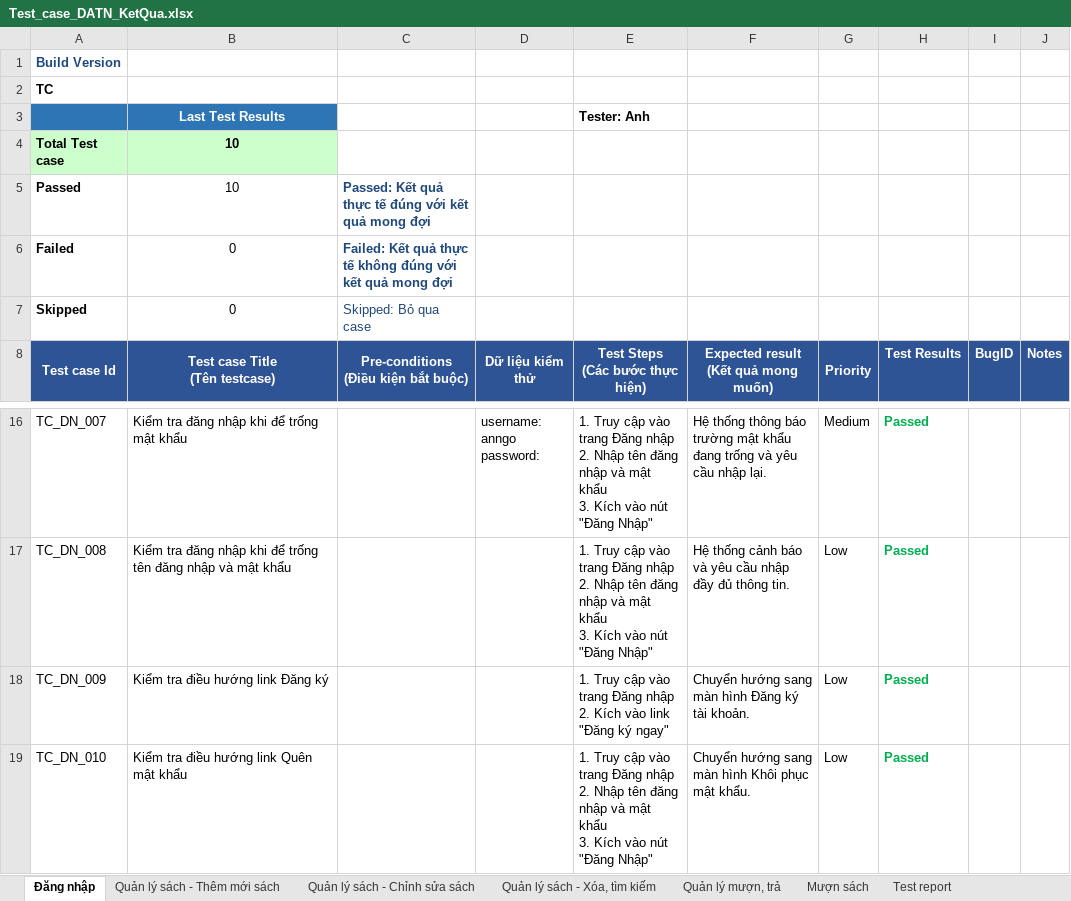
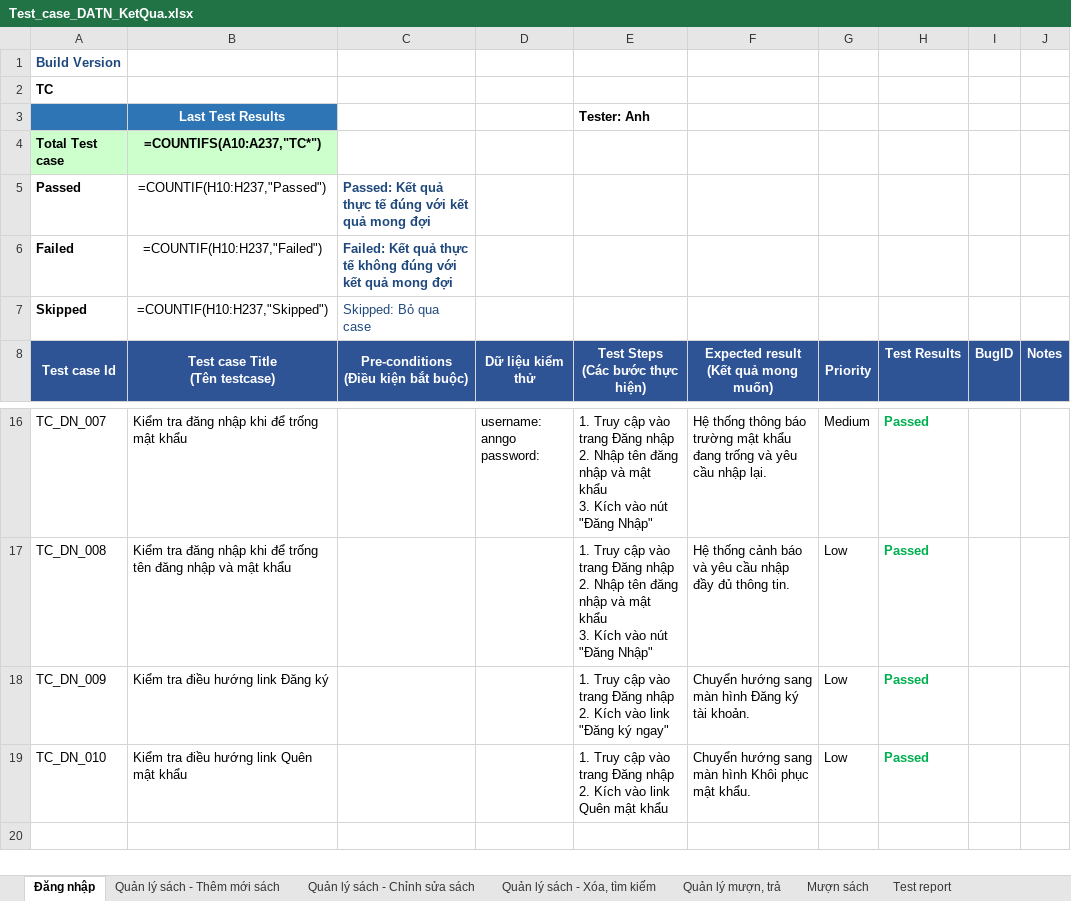
Before and after one commit to aprilyann154/DATN_NgoThiAnh, an Excel workbook: Test_case_DATN_KetQua.xlsx, sheet Đăng nhập, drawn as a sheet; only a part is shown, gaps mark what is left out; values as stored, in another font and other column widths than the file's, no borders; formulas without a stored value are shown as written; conditional formats not drawn; ↵ is a line break in a cell; the diff names each change by its address in the sheet, - before the commit and + after, or states it on an @@ line.

```diff
--- a/Test_case_DATN_KetQua.xlsx (sheet Đăng nhập)
+++ b/Test_case_DATN_KetQua.xlsx (sheet Đăng nhập)
-B4 (Test case Title (Tên testcase)): 10
+B4 (Test case Title (Tên testcase)): =COUNTIFS(A10:A237,"TC*")
-B5 (Test case Title (Tên testcase)): 10
+B5 (Test case Title (Tên testcase)): =COUNTIF(H10:H237,"Passed")
-B6 (Test case Title (Tên testcase)): 0
+B6 (Test case Title (Tên testcase)): =COUNTIF(H10:H237,"Failed")
-B7 (Test case Title (Tên testcase)): 0
+B7 (Test case Title (Tên testcase)): =COUNTIF(H10:H237,"Skipped")
-E19 (Test Steps (Các bước thực hiện)): …nhập ↵ 2. Nhập tên đăng nhập và mật khẩu ↵ 3. Kích vào nút "Đăng Nhập"
+E19 (Test Steps (Các bước thực hiện)): …nhập ↵ 2. Kích vào link Quên mật khẩu
```
Also changed, not shown: sheet Test report, sheet Mượn sách, sheet Quản lý sách - Thêm mới sách, sheet Quản lý sách - Chỉnh sửa sách, sheet Quản lý sách - Xóa, tìm kiếm, sheet Quản lý mượn, trả, 7 other files.
